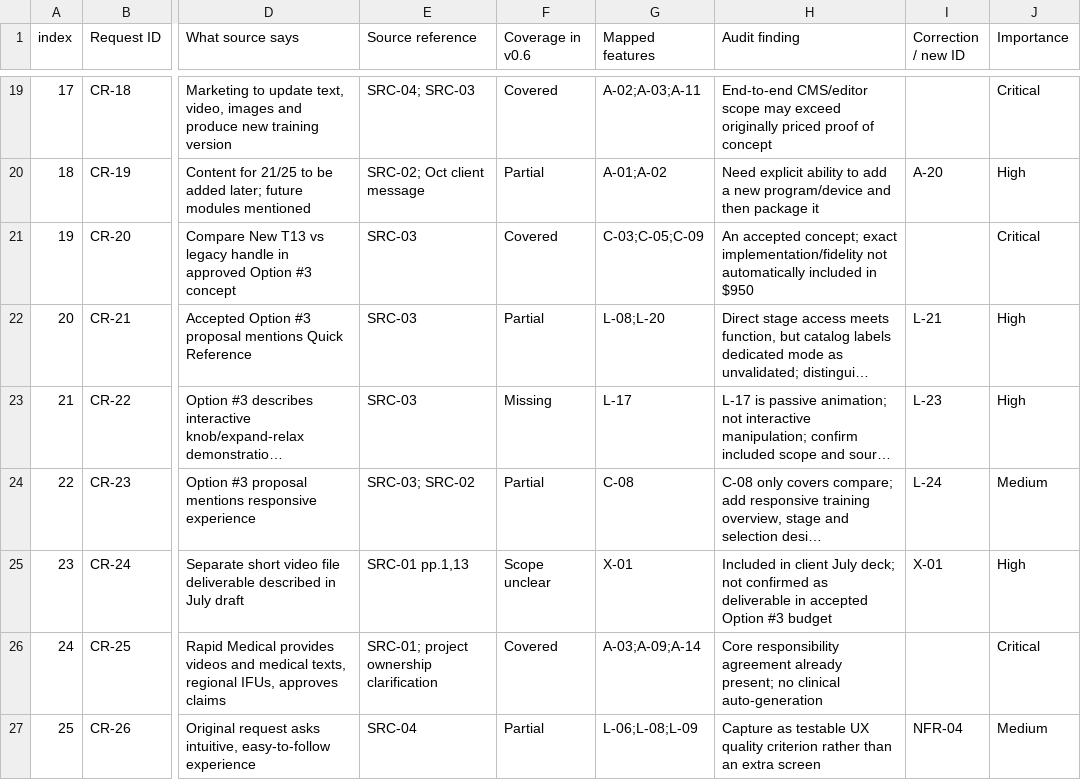
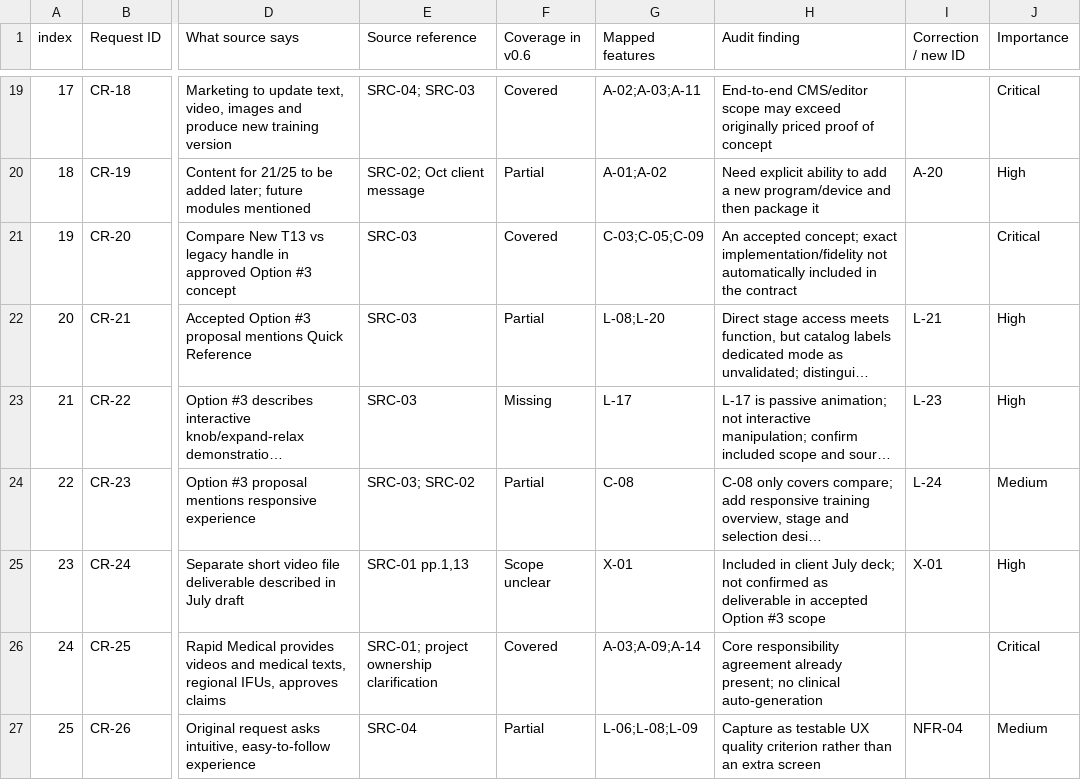
Before and after one commit to lana-pu/rapid-medical, a CSV file: docs/tigertriever/tables/client-request-audit.csv, drawn as a sheet; only a part is shown, gaps mark what is left out; long unchanged cells end in …; the diff names each change by its address in the sheet, - before the commit and + after, or states it on an @@ line.

```diff
--- a/docs/tigertriever/tables/client-request-audit.csv
+++ b/docs/tigertriever/tables/client-request-audit.csv
-H21 (Audit finding): …included in $950
+H21 (Audit finding): …included in the contract
-H25 (Audit finding): …Option #3 budget
+H25 (Audit finding): …Option #3 scope
```
Also changed, not shown: docs/tigertriever/product/open-questions-register-v0.3.csv, docs/tigertriever/research/ux-decision-register-v0.4.csv, 17 other files.
